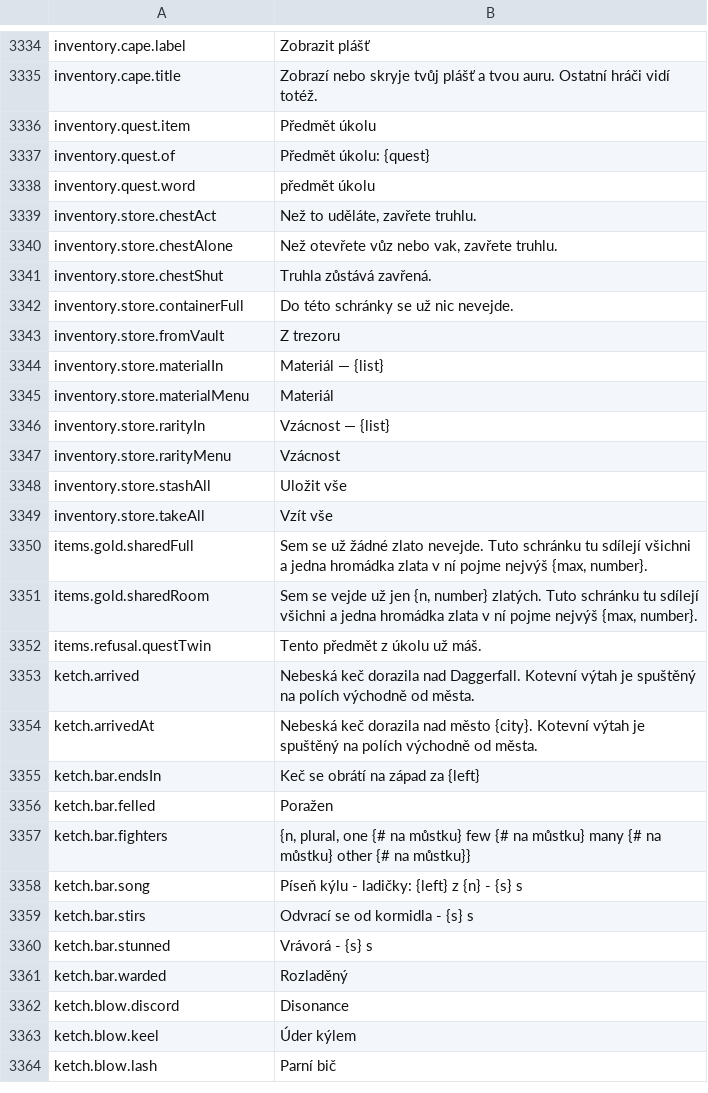
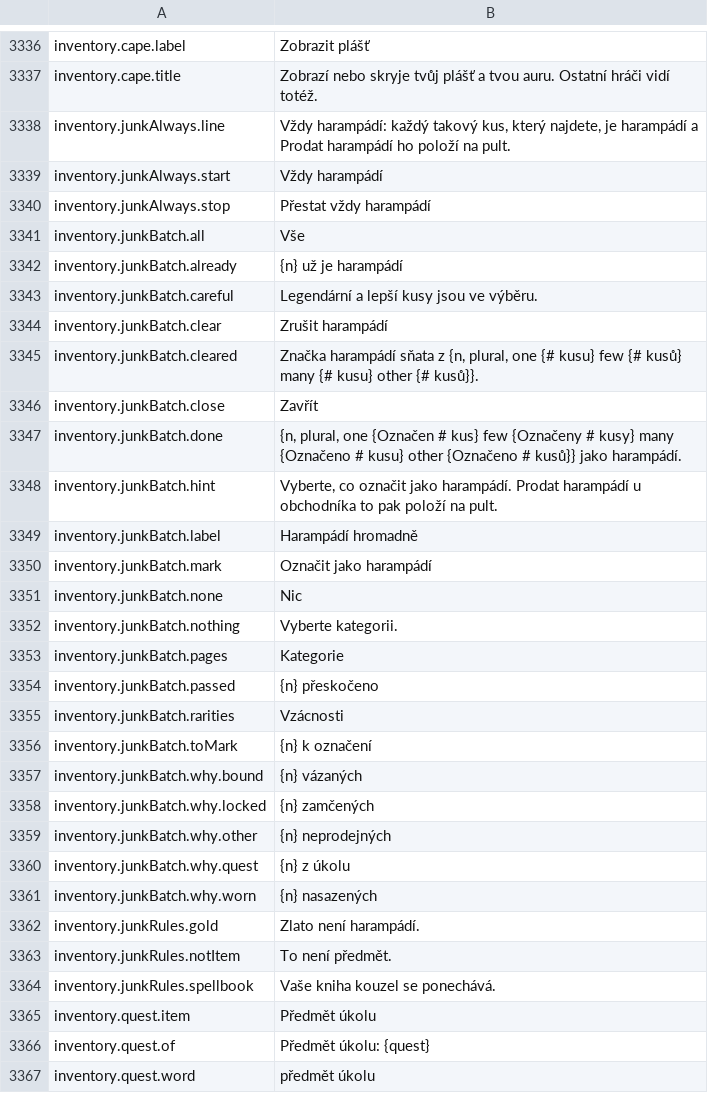
Before and after one commit to Lattymoy/daggerfall-js-source, a CSV file: locales/cs/Port_Strings.csv, drawn as a sheet; only a part is shown, gaps mark what is left out; the shorter side is filled out with more unchanged rows; the diff covers the shown part only.

```diff
--- a/locales/cs/Port_Strings.csv
+++ b/locales/cs/Port_Strings.csv
@@ -3335,2 +3337,29 @@ inventory.cape.label,"Zobrazit plášť"
 inventory.cape.title,"Zobrazí nebo skryje tvůj plášť a tvou auru. Ostatní hráči vidí totéž."
+inventory.junkAlways.line,"Vždy harampádí: každý takový kus, který najdete, je harampádí a Prodat harampádí ho položí na pult."
+inventory.junkAlways.start,"Vždy harampádí"
+inventory.junkAlways.stop,"Přestat vždy harampádí"
+inventory.junkBatch.all,"Vše"
+inventory.junkBatch.already,"{n} už je harampádí"
+inventory.junkBatch.careful,"Legendární a lepší kusy jsou ve výběru."
+inventory.junkBatch.clear,"Zrušit harampádí"
+inventory.junkBatch.cleared,"Značka harampádí sňata z {n, plural, one {# kusu} few {# kusů} many {# kusu} other {# kusů}}."
+inventory.junkBatch.close,"Zavřít"
+inventory.junkBatch.done,"{n, plural, one {Označen # kus} few {Označeny # kusy} many {Označeno # kusu} other {Označeno # kusů}} jako harampádí."
+inventory.junkBatch.hint,"Vyberte, co označit jako harampádí. Prodat harampádí u obchodníka to pak položí na pult."
+inventory.junkBatch.label,"Harampádí hromadně"
+inventory.junkBatch.mark,"Označit jako harampádí"
+inventory.junkBatch.none,"Nic"
+inventory.junkBatch.nothing,"Vyberte kategorii."
+inventory.junkBatch.pages,"Kategorie"
+inventory.junkBatch.passed,"{n} přeskočeno"
+inventory.junkBatch.rarities,"Vzácnosti"
+inventory.junkBatch.toMark,"{n} k označení"
+inventory.junkBatch.why.bound,"{n} vázaných"
+inventory.junkBatch.why.locked,"{n} zamčených"
+inventory.junkBatch.why.other,"{n} neprodejných"
+inventory.junkBatch.why.quest,"{n} z úkolu"
+inventory.junkBatch.why.worn,"{n} nasazených"
+inventory.junkRules.gold,"Zlato není harampádí."
+inventory.junkRules.notItem,"To není předmět."
+inventory.junkRules.spellbook,"Vaše kniha kouzel se ponechává."
 inventory.quest.item,"Předmět úkolu"
```
Also changed, not shown: 4 added rows elsewhere in this file, locales/bg/Port_Strings.csv, locales/fr/Port_Strings.csv, 41 other files.
